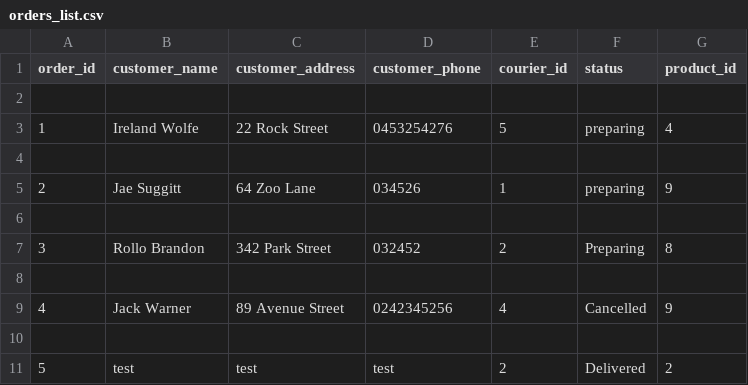
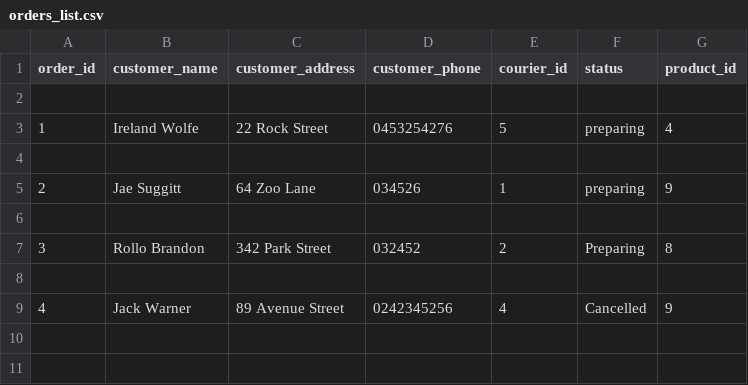
Before and after one commit to Dsaunders5358/6-Week-Project, a CSV file: Data/orders_list.csv, drawn as a sheet; the diff names each change by its address in the sheet, - before the commit and + after, or states it on an @@ line.

```diff
--- a/Data/orders_list.csv
+++ b/Data/orders_list.csv
-row 10: (empty)
-row 11: 5 | test | test | test | 2 | Delivered | 2
```
Also changed, not shown: 4 other files.
